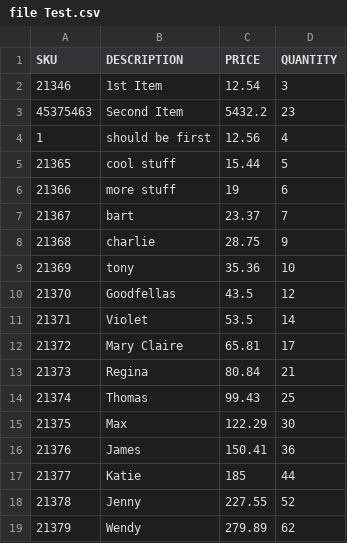
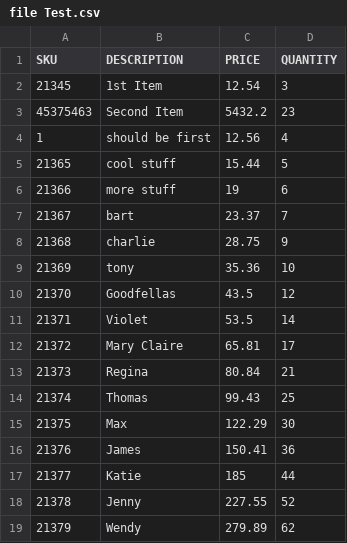
Before and after one commit to crashtest00/School, a CSV file: CSC123/Array_Lab/file Test.csv, drawn as a sheet.

```diff
--- a/CSC123/Array_Lab/file Test.csv
+++ b/CSC123/Array_Lab/file Test.csv
@@ -1,3 +1,3 @@
 SKU,DESCRIPTION,PRICE,QUANTITY
-21346,1st Item,12.54,3
+21345,1st Item,12.54,3
 45375463,Second Item,5432.2,23
```
Also changed, not shown: 8 other files.
